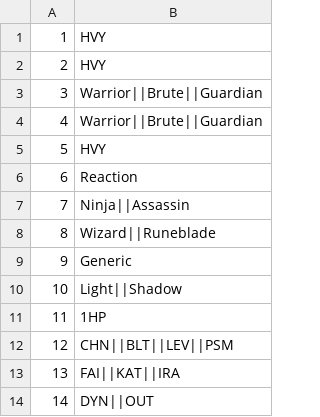
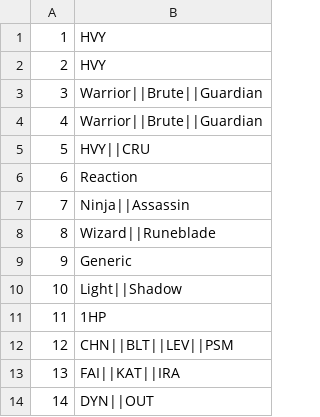
Before and after one commit to GuidoOut/OutOutPrivacy, a CSV file: contests.csv, drawn as a sheet.

Commit message:
Update contests.csv

```diff
--- a/contests.csv
+++ b/contests.csv
@@ -4,3 +4,3 @@
 4,Warrior||Brute||Guardian,
-5,HVY,
+5,HVY||CRU,
 6,Reaction,
```
